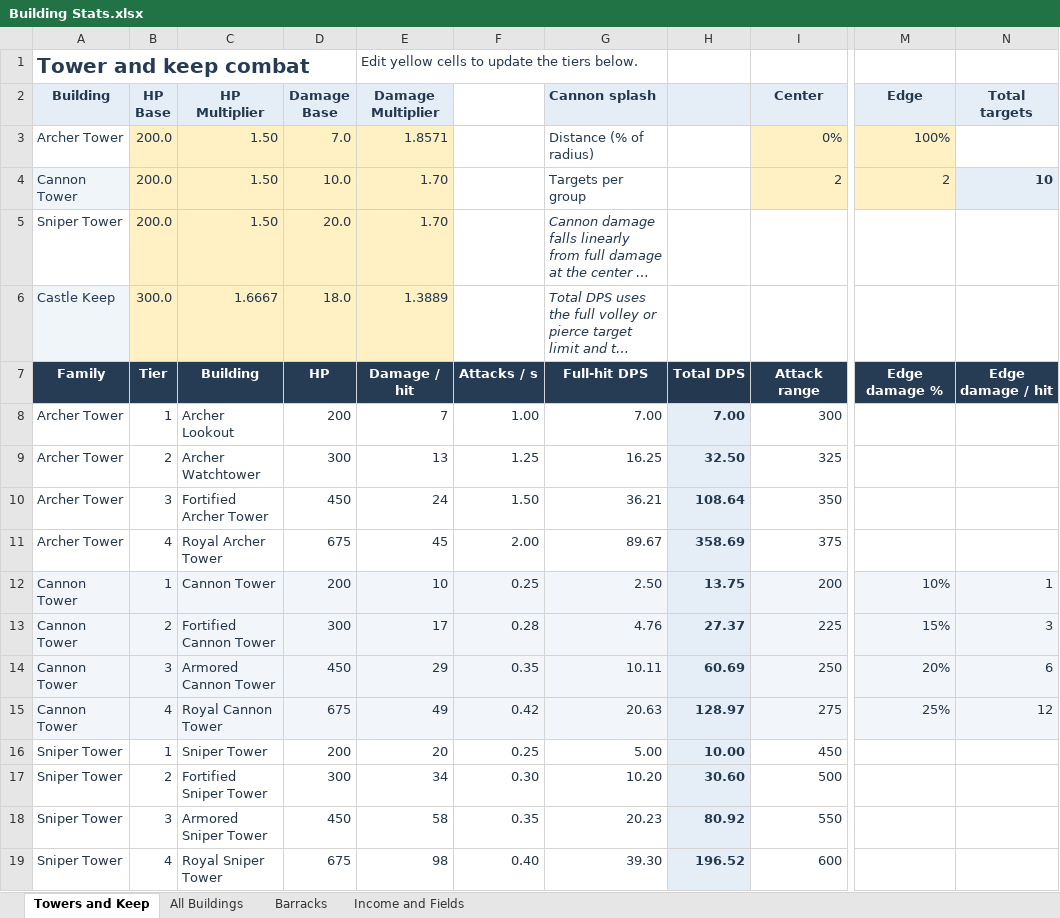
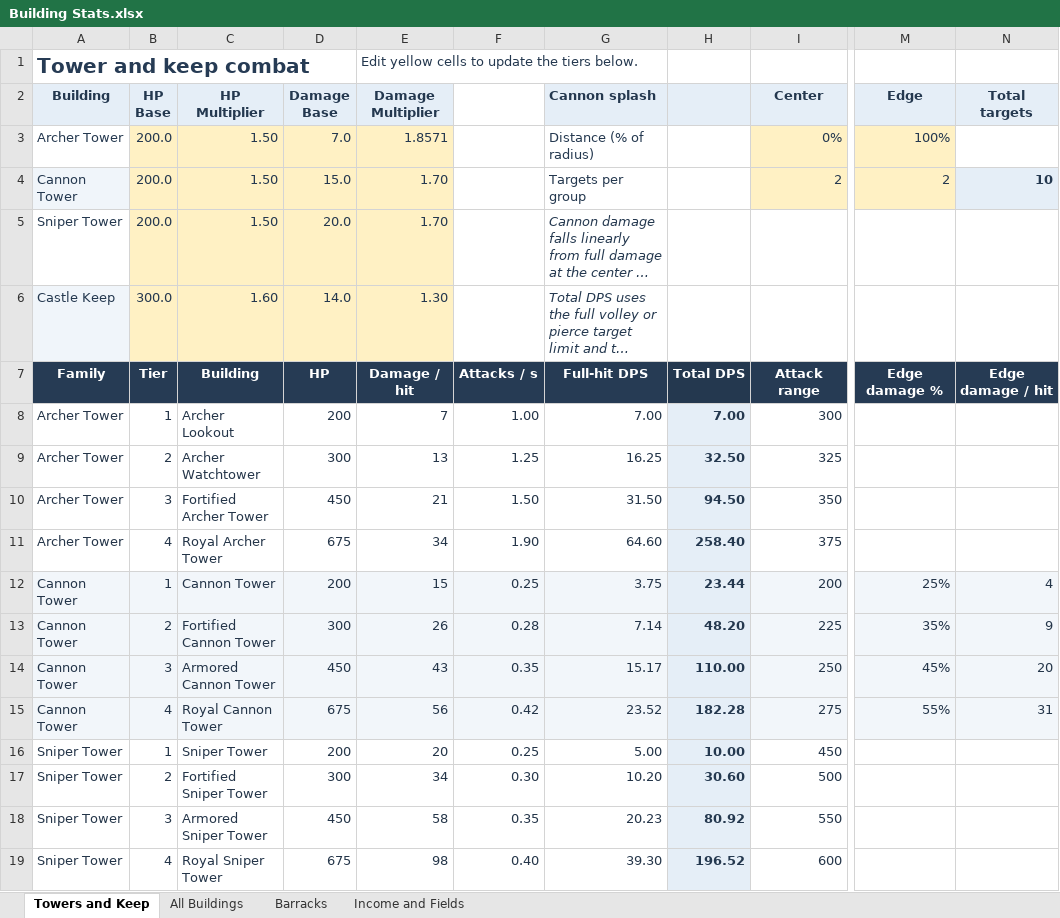
Before and after one commit to 3WeaponGames/herokingdomdefense, an Excel workbook: Building Stats.xlsx, sheet Towers and Keep, drawn as a sheet; only a part is shown, gaps mark what is left out; long unchanged cells end in …; values as stored, in another font and other column widths than the file's, no borders; table styles not drawn; the diff covers the shown part only; the diff names each change by its address in the sheet, - before the commit and + after, or states it on an @@ line.

```diff
--- a/Building Stats.xlsx (sheet Towers and Keep)
+++ b/Building Stats.xlsx (sheet Towers and Keep)
-D4 (Damage Base): 10.0
+D4 (Damage Base): 15.0
-C6 (HP Multiplier): 1.6667
+C6 (HP Multiplier): 1.60
-D6 (Damage Base): 18.0
+D6 (Damage Base): 14.0
-E6 (Damage Multiplier): 1.3889
+E6 (Damage Multiplier): 1.30
-E10 (Damage Multiplier): 24
+E10 (Damage Multiplier): 21
-G10 (Cannon splash): 36.21
+G10 (Cannon splash): 31.50
-H10: 108.64
+H10: 94.50
-E11 (Damage Multiplier): 45
+E11 (Damage Multiplier): 34
-F11: 2.00
+F11: 1.90
-G11 (Cannon splash): 89.67
+G11 (Cannon splash): 64.60
-H11: 358.69
+H11: 258.40
-E12 (Damage Multiplier): 10
+E12 (Damage Multiplier): 15
-G12 (Cannon splash): 2.50
+G12 (Cannon splash): 3.75
-H12: 13.75
+H12: 23.44
-M12 (Edge): 10%
+M12 (Edge): 25%
-N12 (Total targets): 1
+N12 (Total targets): 4
-E13 (Damage Multiplier): 17
+E13 (Damage Multiplier): 26
-G13 (Cannon splash): 4.76
+G13 (Cannon splash): 7.14
-H13: 27.37
+H13: 48.20
-M13 (Edge): 15%
+M13 (Edge): 35%
-N13 (Total targets): 3
+N13 (Total targets): 9
-E14 (Damage Multiplier): 29
+E14 (Damage Multiplier): 43
-G14 (Cannon splash): 10.11
+G14 (Cannon splash): 15.17
-H14: 60.69
+H14: 110.00
-M14 (Edge): 20%
+M14 (Edge): 45%
-N14 (Total targets): 6
+N14 (Total targets): 20
-E15 (Damage Multiplier): 49
+E15 (Damage Multiplier): 56
-G15 (Cannon splash): 20.63
+G15 (Cannon splash): 23.52
-H15: 128.97
+H15: 182.28
-M15 (Edge): 25%
+M15 (Edge): 55%
-N15 (Total targets): 12
+N15 (Total targets): 31
```
Also changed, not shown: 15 edited cells elsewhere in this sheet, sheet Barracks, sheet All Buildings, sheet Income and Fields, 9 other files.
